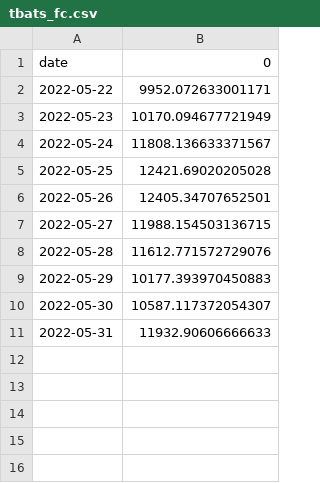
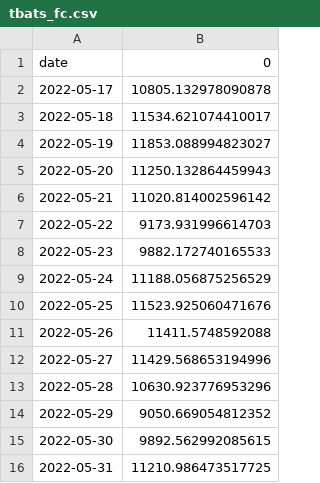
Before and after one commit to matheus-vizzotto/projecao_demanda_eletrica, a CSV file: models/forecasts/validation/tbats_fc.csv, drawn as a sheet.

```diff
--- a/models/forecasts/validation/tbats_fc.csv
+++ b/models/forecasts/validation/tbats_fc.csv
@@ -1,11 +1,16 @@
 date,0
-2022-05-22,9952.072633001171
-2022-05-23,10170.094677721949
-2022-05-24,11808.136633371567
-2022-05-25,12421.69020205028
-2022-05-26,12405.34707652501
-2022-05-27,11988.154503136715
-2022-05-28,11612.771572729076
-2022-05-29,10177.393970450883
-2022-05-30,10587.117372054307
-2022-05-31,11932.90606666633
+2022-05-17,10805.132978090878
+2022-05-18,11534.621074410017
+2022-05-19,11853.088994823027
+2022-05-20,11250.132864459943
+2022-05-21,11020.814002596142
+2022-05-22,9173.931996614703
+2022-05-23,9882.172740165533
+2022-05-24,11188.056875256529
+2022-05-25,11523.925060471676
+2022-05-26,11411.5748592088
+2022-05-27,11429.568653194996
+2022-05-28,10630.923776953296
+2022-05-29,9050.669054812352
+2022-05-30,9892.562992085615
+2022-05-31,11210.986473517725
```
Also changed, not shown: models/forecasts/validation/ets_fc.csv, models/forecasts/validation/multivariate_lightgbm_fc.csv, 8 other files.
